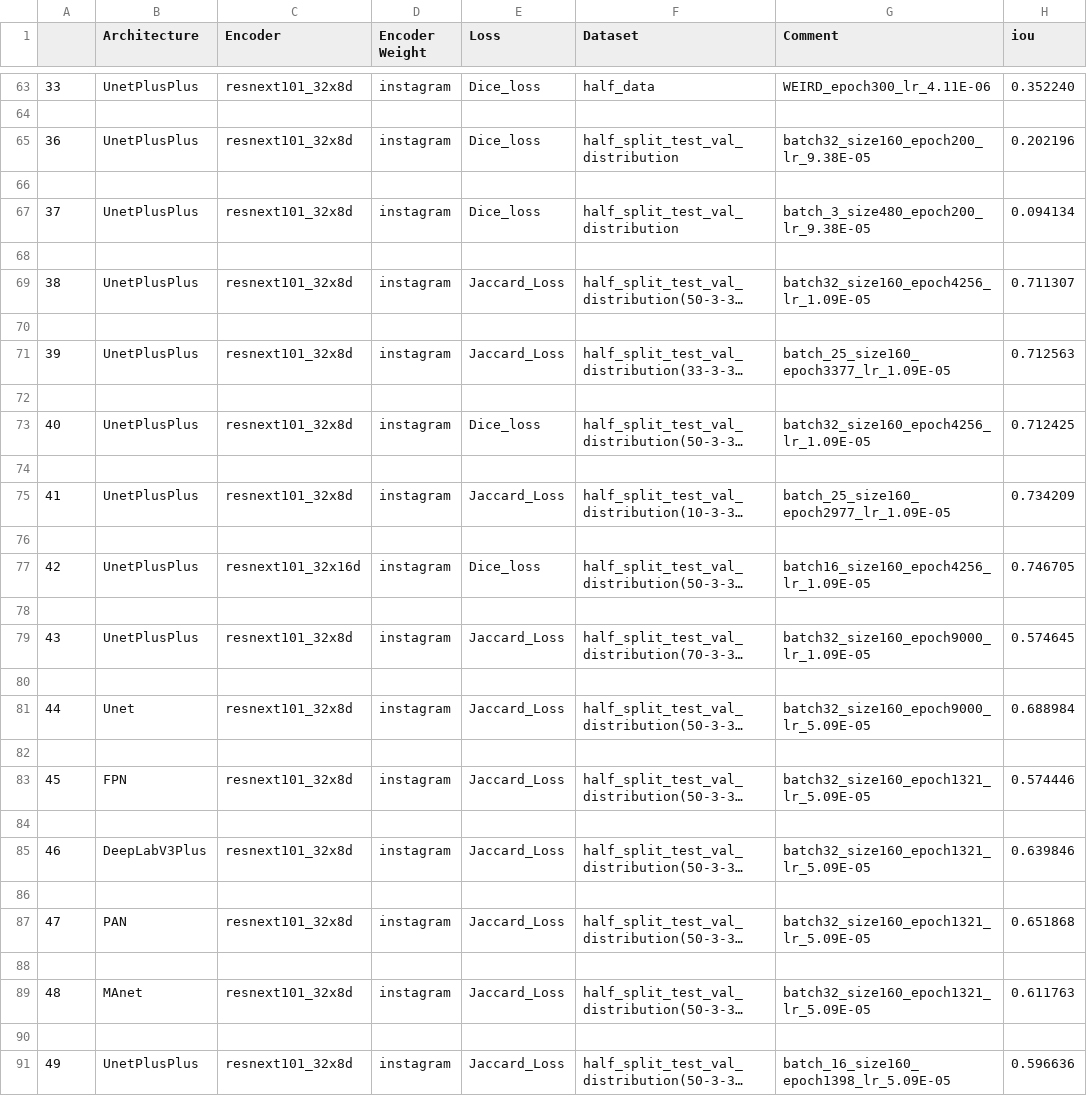
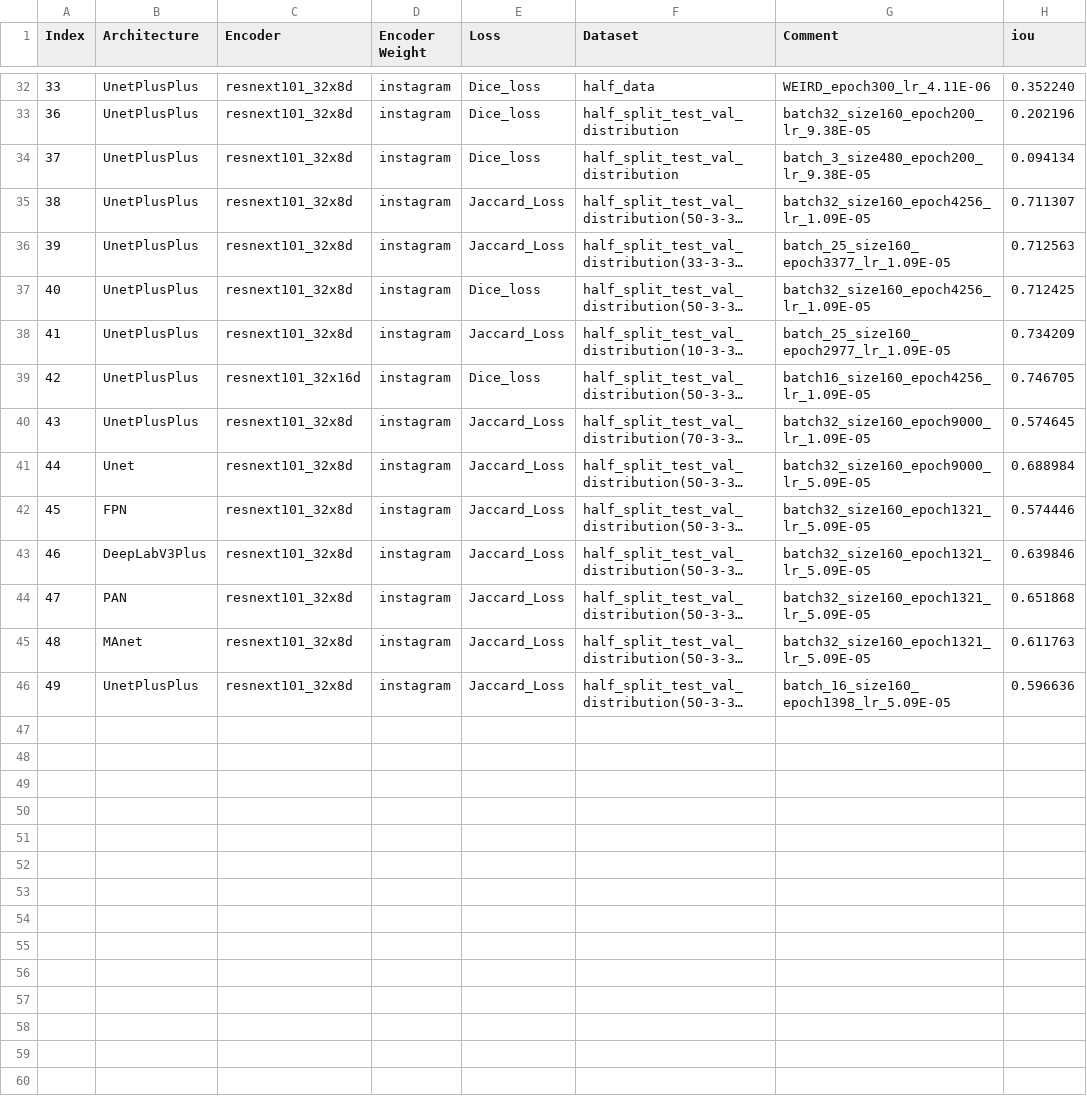
Before and after one commit to dh-epfl-students/distant-seeing, a CSV file: notebooks/Training/results.csv, drawn as a sheet; only a part is shown, gaps mark what is left out; long unchanged cells end in …; rows hold the shown columns only; the diff covers the shown part only; the diff names each change by its address in the sheet, - before the commit and + after, or states it on an @@ line.

Commit message:
update results

```diff
--- a/notebooks/Training/results.csv
+++ b/notebooks/Training/results.csv
-A1: (empty)
+A1: Index
-row 64: (empty)
-row 66: (empty)
-row 68: (empty)
-row 70: (empty)
-row 72: (empty)
-row 74: (empty)
-row 76: (empty)
-row 78: (empty)
-row 80: (empty)
-row 82: (empty)
-row 84: (empty)
-row 86: (empty)
-row 88: (empty)
-row 90: (empty)
```
Also changed, not shown: 31 removed rows elsewhere in this file.
